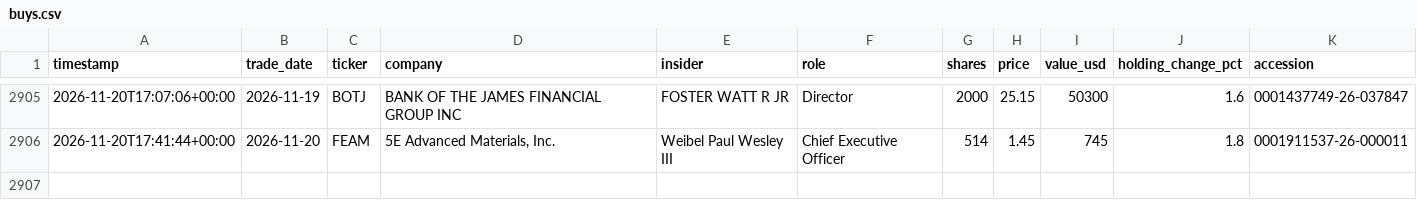
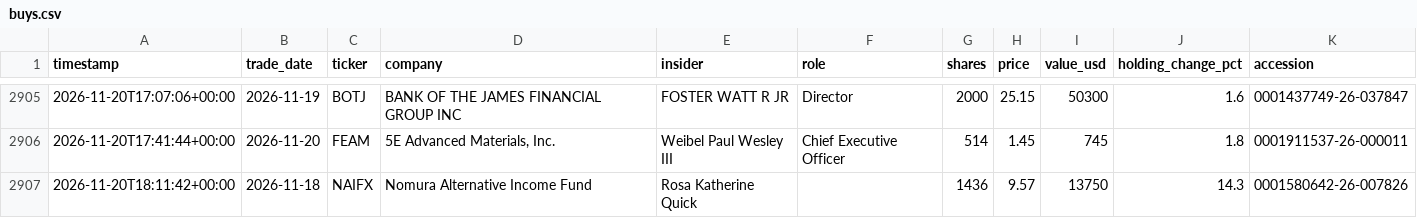
Before and after one commit to kiianlow/filings-monitor, a CSV file: data/buys.csv, drawn as a sheet; only a part is shown, gaps mark what is left out.

```diff
--- a/data/buys.csv
+++ b/data/buys.csv
@@ -2906 +2906,2 @@ timestamp,trade_date,ticker,company,insider,role,shares,price,value_usd,holding_
 2026-11-20T17:41:44+00:00,2026-11-20,FEAM,"5E Advanced Materials, Inc.",Weibel Paul Wesley III,Chief Executive Officer,514,1.45,745,1.8,0001911537-26-000011
+2026-11-20T18:11:42+00:00,2026-11-18,NAIFX,Nomura Alternative Income Fund,Rosa Katherine Quick,,1436,9.57,13750,14.3,0001580642-26-007826
```
Also changed, not shown: 2 other files.
